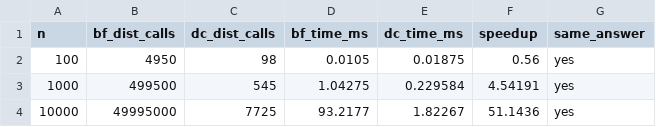
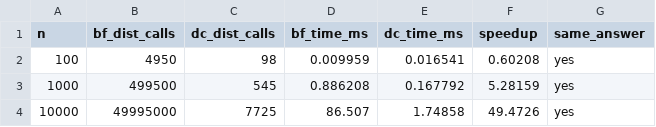
Before and after one commit to AkalankaDilshan/Independent-Studies-Independent-Study-1-SmartCity-Logistics-, a CSV file: results/closest_pair.csv, drawn as a sheet.

Commit message:
feat: generate new results files using sample data

```diff
--- a/results/closest_pair.csv
+++ b/results/closest_pair.csv
@@ -1,4 +1,4 @@
 n,bf_dist_calls,dc_dist_calls,bf_time_ms,dc_time_ms,speedup,same_answer
-100,4950,98,0.0105,0.01875,0.56,yes
-1000,499500,545,1.04275,0.229584,4.54191,yes
-10000,49995000,7725,93.2177,1.82267,51.1436,yes
+100,4950,98,0.009959,0.016541,0.60208,yes
+1000,499500,545,0.886208,0.167792,5.28159,yes
+10000,49995000,7725,86.507,1.74858,49.4726,yes
```
Also changed, not shown: results/knapsack.csv, results/merge_sort.csv, 1 other file.
